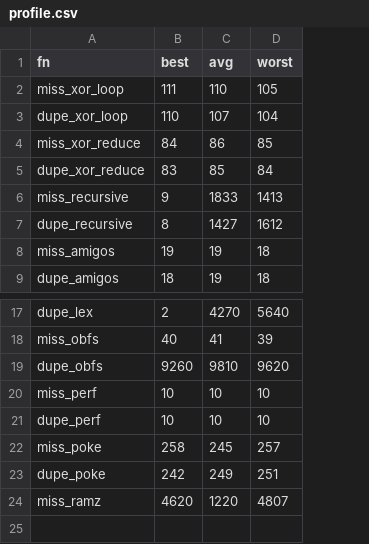
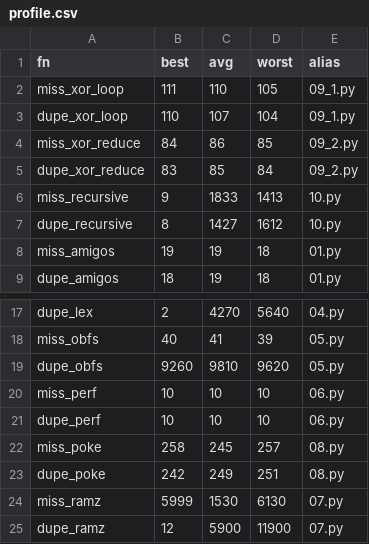
Before and after one commit to igrekus/fiddle, a CSV file: profile.csv, drawn as a sheet; only a part is shown, gaps mark what is left out; the diff names each change by its address in the sheet, - before the commit and + after, or states it on an @@ line.

Commit message:
MISC: update .csv with alias data

```diff
--- a/profile.csv
+++ b/profile.csv
+column E (alias), rows 2-9: 09_1.py | 09_1.py | 09_2.py | 09_2.py | 10.py | 10.py | 01.py | 01.py; rows 17-24: 04.py | 05.py | 05.py | 06.py | 06.py | 08.py | 08.py | 07.py
-B24 (best): 4620
+B24 (best): 5999
-C24 (avg): 1220
+C24 (avg): 1530
-D24 (worst): 4807
+D24 (worst): 6130
+row 25: dupe_ramz | 12 | 5900 | 11900 | 07.py
```
